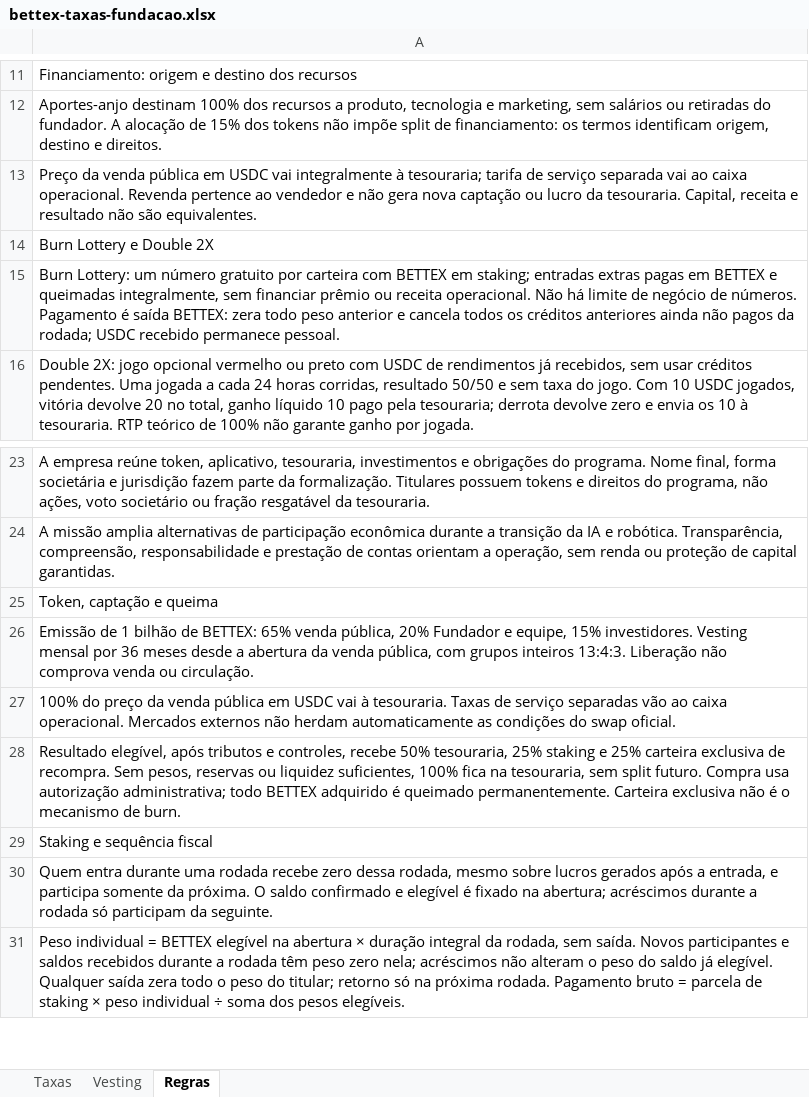
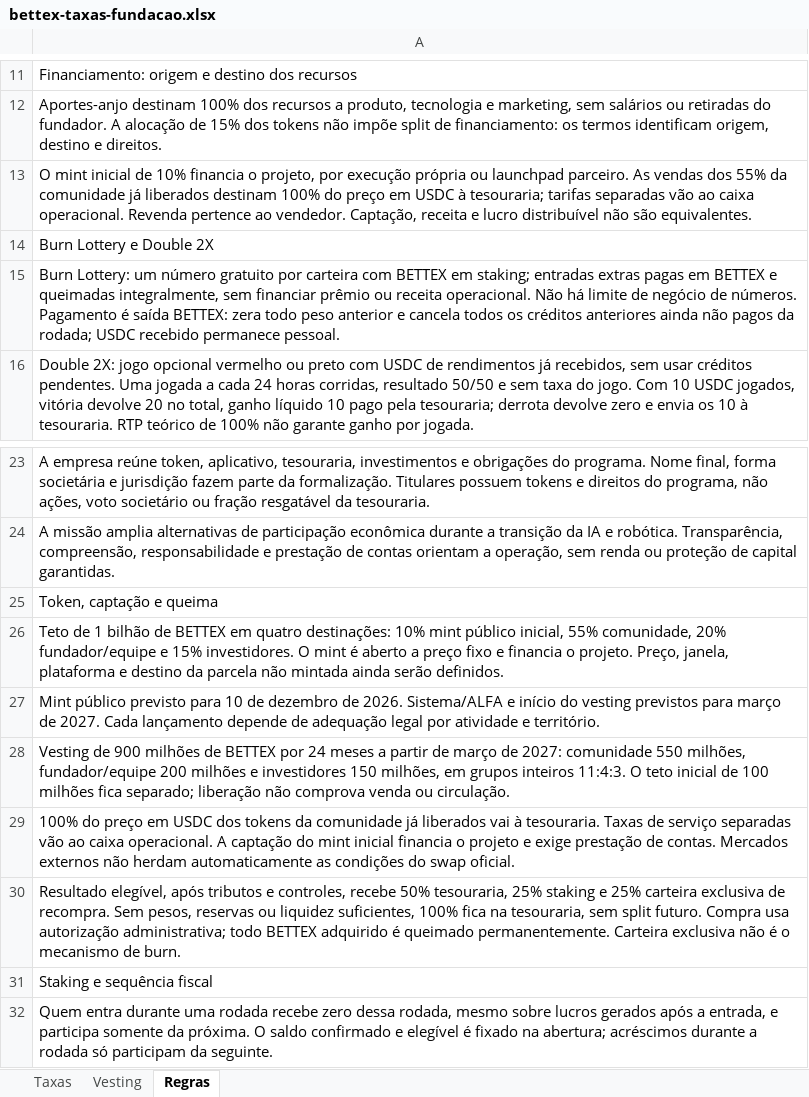
Before and after one commit to faranha/bettex, an Excel workbook: artifacts/bettex-site/public/downloads/bettex-taxas-fundacao.xlsx, sheet Regras, drawn as a sheet; only a part is shown, gaps mark what is left out; the shorter side is filled out with more unchanged rows; values as stored, in another font and other column widths than the file's, no borders; the diff names each change by its address in the sheet, - before the commit and + after, or states it on an @@ line.

```diff
--- a/artifacts/bettex-site/public/downloads/bettex-taxas-fundacao.xlsx (sheet Regras)
+++ b/artifacts/bettex-site/public/downloads/bettex-taxas-fundacao.xlsx (sheet Regras)
-A13: Preço da venda pública em USDC vai integralmente à tesouraria; tarifa de serviço separada vai ao caixa operacional. Revenda pertence ao vendedor e não gera nova captação ou lucro da tesouraria. Capital, receita e resultado não são…
+A13: O mint inicial de 10% financia o projeto, por execução própria ou launchpad parceiro. As vendas dos 55% da comunidade já liberados destinam 100% do preço em USDC à tesouraria; tarifas separadas vão ao caixa operacional. Revenda pertence ao vendedor. Captação, receita e lucro distribuível não são…
-A26: Emissão de 1 bilhão de BETTEX: 65% venda pública, 20% Fundador e equipe, 15% investidores. Vesting mensal por 36 meses desde a abertura da venda pública, com grupos inteiros 13:4:3. Liberação não comprova venda ou circulação.
+A26: Teto de 1 bilhão de BETTEX em quatro destinações: 10% mint público inicial, 55% comunidade, 20% fundador/equipe e 15% investidores. O mint é aberto a preço fixo e financia o projeto. Preço, janela, plataforma e destino da parcela não mintada ainda serão definidos.
-A27: 100% do preço da venda pública em USDC vai à tesouraria. Taxas de serviço separadas vão ao caixa operacional. Mercados externos não herdam automaticamente as condições do swap oficial.
+A27: Mint público previsto para 10 de dezembro de 2026. Sistema/ALFA e início do vesting previstos para março de 2027. Cada lançamento depende de adequação legal por atividade e território.
+row 28: Vesting de 900 milhões de BETTEX por 24 meses a partir de março de 2027: comunidade 550 milhões, fundador/equipe 200 milhões e investidores 150 milhões, em grupos inteiros 11:4:3. O teto inicial de 100 milhões fica separado; liberação não comprova venda ou circulação.
+row 29: 100% do preço em USDC dos tokens da comunidade já liberados vai à tesouraria. Taxas de serviço separadas vão ao caixa operacional. A captação do mint inicial financia o projeto e exige prestação de contas. Mercados externos não herdam automaticamente as condições do swap oficial.
```
Also changed, not shown: sheet Vesting, artifacts/bettex-site/public/downloads/bettex-taxas-fundacao-en.xlsx, artifacts/bettex-site/public/downloads/bettex-taxas-fundacao-es.xlsx, 36 other files.
